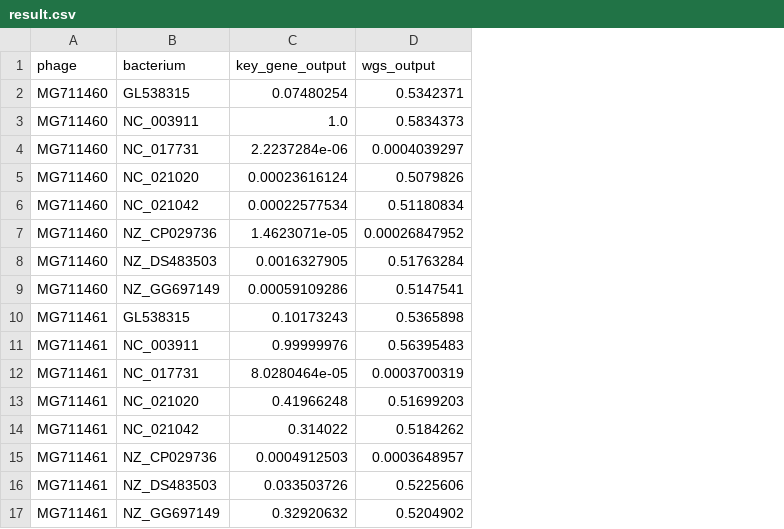
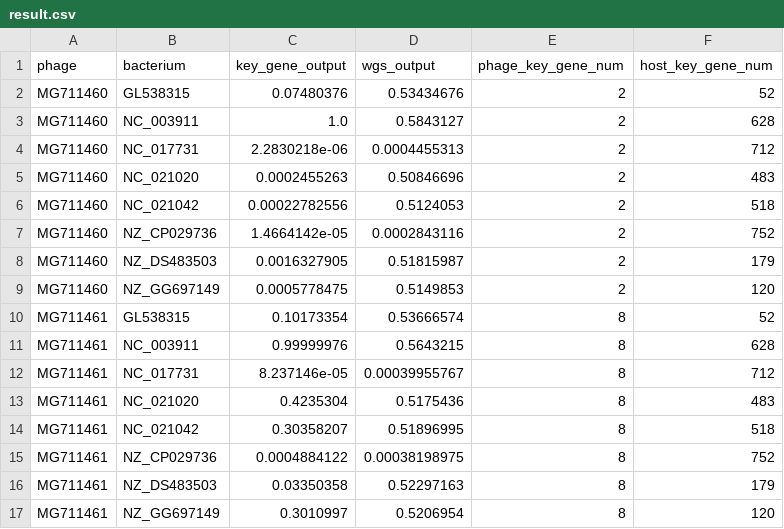
Before and after one commit to Tongqing-Wei/DeepPBI-KG, a CSV file: example_output/result.csv, drawn as a sheet; only a part is shown; the diff covers the shown part only; the diff names each change by its address in the sheet, - before the commit and + after, or states it on an @@ line.

```diff
--- a/example_output/result.csv
+++ b/example_output/result.csv
+column E (phage_key_gene_num), rows 2-17: 2 | 2 | 2 | 2 | 2 | 2 | 2 | 2 | 8 | 8 | 8 | 8 | 8 | 8 | 8 | 8
+column F (host_key_gene_num), rows 2-17: 52 | 628 | 712 | 483 | 518 | 752 | 179 | 120 | 52 | 628 | 712 | 483 | 518 | 752 | 179 | 120
-C2 (key_gene_output): 0.07480254
+C2 (key_gene_output): 0.07480376
-D2 (wgs_output): 0.5342371
+D2 (wgs_output): 0.53434676
-D3 (wgs_output): 0.5834373
+D3 (wgs_output): 0.5843127
-C4 (key_gene_output): 2.2237284e-06
+C4 (key_gene_output): 2.2830218e-06
-D4 (wgs_output): 0.0004039297
+D4 (wgs_output): 0.0004455313
-C5 (key_gene_output): 0.00023616124
+C5 (key_gene_output): 0.0002455263
-D5 (wgs_output): 0.5079826
+D5 (wgs_output): 0.50846696
-C6 (key_gene_output): 0.00022577534
+C6 (key_gene_output): 0.00022782556
-D6 (wgs_output): 0.51180834
+D6 (wgs_output): 0.5124053
-C7 (key_gene_output): 1.4623071e-05
+C7 (key_gene_output): 1.4664142e-05
-D7 (wgs_output): 0.00026847952
+D7 (wgs_output): 0.0002843116
-D8 (wgs_output): 0.51763284
+D8 (wgs_output): 0.51815987
-C9 (key_gene_output): 0.00059109286
+C9 (key_gene_output): 0.0005778475
-D9 (wgs_output): 0.5147541
+D9 (wgs_output): 0.5149853
-C10 (key_gene_output): 0.10173243
+C10 (key_gene_output): 0.10173354
-D10 (wgs_output): 0.5365898
+D10 (wgs_output): 0.53666574
-D11 (wgs_output): 0.56395483
+D11 (wgs_output): 0.5643215
-C12 (key_gene_output): 8.0280464e-05
+C12 (key_gene_output): 8.237146e-05
-D12 (wgs_output): 0.0003700319
+D12 (wgs_output): 0.00039955767
-C13 (key_gene_output): 0.41966248
+C13 (key_gene_output): 0.4235304
-D13 (wgs_output): 0.51699203
+D13 (wgs_output): 0.5175436
-C14 (key_gene_output): 0.314022
+C14 (key_gene_output): 0.30358207
-D14 (wgs_output): 0.5184262
+D14 (wgs_output): 0.51896995
-C15 (key_gene_output): 0.0004912503
+C15 (key_gene_output): 0.0004884122
-D15 (wgs_output): 0.0003648957
+D15 (wgs_output): 0.00038198975
-C16 (key_gene_output): 0.033503726
+C16 (key_gene_output): 0.03350358
-D16 (wgs_output): 0.5225606
+D16 (wgs_output): 0.52297163
-C17 (key_gene_output): 0.32920632
+C17 (key_gene_output): 0.3010997
-D17 (wgs_output): 0.5204902
+D17 (wgs_output): 0.5206954
```
Also changed, not shown: 107 edited cells elsewhere in this file, 1 other file.
